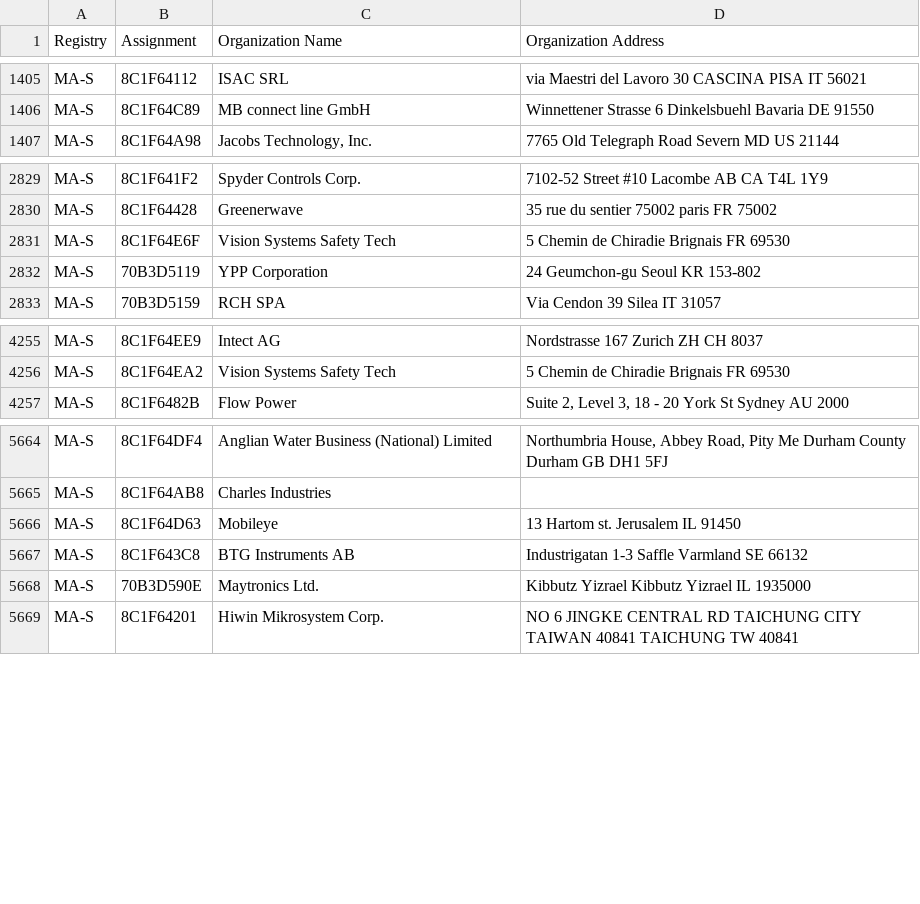
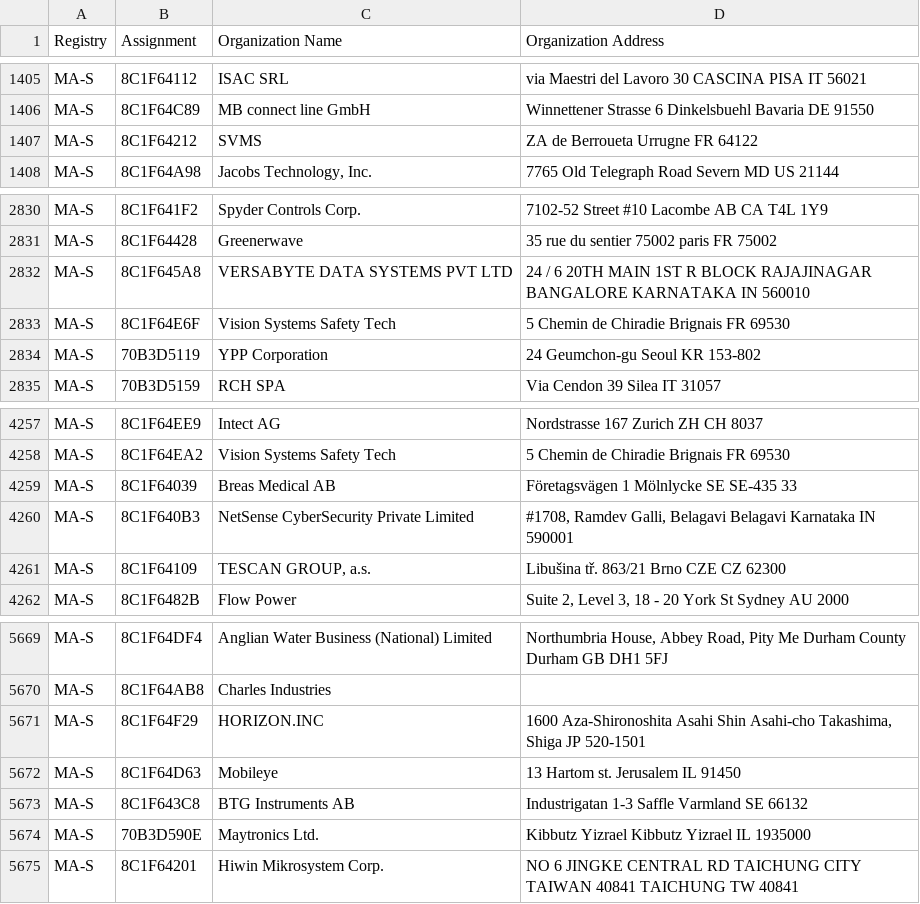
Before and after one commit to runZeroInc/mac-tracker, a CSV file: data/ieee/oui36.csv, drawn as a sheet; only a part is shown, gaps mark what is left out.

Commit message:
Auto: Update files from IEEE

```diff
--- a/data/ieee/oui36.csv
+++ b/data/ieee/oui36.csv
@@ -1406,2 +1406,3 @@ MA-S,8C1F64112,ISAC SRL,via Maestri del Lavoro 30 CASCINA PISA IT 56021
 MA-S,8C1F64C89,MB connect line GmbH,Winnettener Strasse 6 Dinkelsbuehl Bavaria DE 91550
+MA-S,8C1F64212,SVMS,ZA de Berroueta Urrugne  FR 64122
 MA-S,8C1F64A98,"Jacobs Technology, Inc.",7765 Old Telegraph Road Severn MD US 21144
@@ -2830,2 +2831,3 @@ MA-S,8C1F641F2,Spyder Controls Corp.,7102-52 Street #10 Lacombe AB CA T4L 1Y9
 MA-S,8C1F64428,Greenerwave,35 rue du sentier 75002 paris  FR 75002
+MA-S,8C1F645A8,VERSABYTE DATA SYSTEMS PVT LTD,24 / 6  20TH MAIN 1ST R BLOCK RAJAJINAGAR BANGALORE KARNATAKA IN 560010
 MA-S,8C1F64E6F,Vision Systems Safety Tech,5 Chemin de Chiradie Brignais  FR 69530
@@ -4256,2 +4258,5 @@ MA-S,8C1F64EE9,Intect AG,Nordstrasse 167 Zurich ZH CH 8037
 MA-S,8C1F64EA2,Vision Systems Safety Tech,5 Chemin de Chiradie Brignais  FR 69530
+MA-S,8C1F64039,Breas Medical AB,Företagsvägen 1 Mölnlycke  SE SE-435 33
+MA-S,8C1F640B3,NetSense CyberSecurity Private Limited,"#1708, Ramdev Galli, Belagavi Belagavi Karnataka IN 590001 "
+MA-S,8C1F64109,"TESCAN GROUP, a.s.",Libušina tř. 863/21 Brno CZE CZ 62300
 MA-S,8C1F6482B,Flow Power,"Suite 2, Level 3, 18 - 20 York St Sydney  AU 2000 "
@@ -5665,2 +5670,3 @@ MA-S,8C1F64DF4,Anglian Water Business (National) Limited,"Northumbria House, Abb
 MA-S,8C1F64AB8,Charles Industries,
+MA-S,8C1F64F29,HORIZON.INC,"1600 Aza-Shironoshita Asahi Shin Asahi-cho Takashima, Shiga JP 520-1501 "
 MA-S,8C1F64D63,Mobileye,13 Hartom st. Jerusalem  IL 91450
```
Also changed, not shown: data/ieee/mam.csv, 4 other files.
